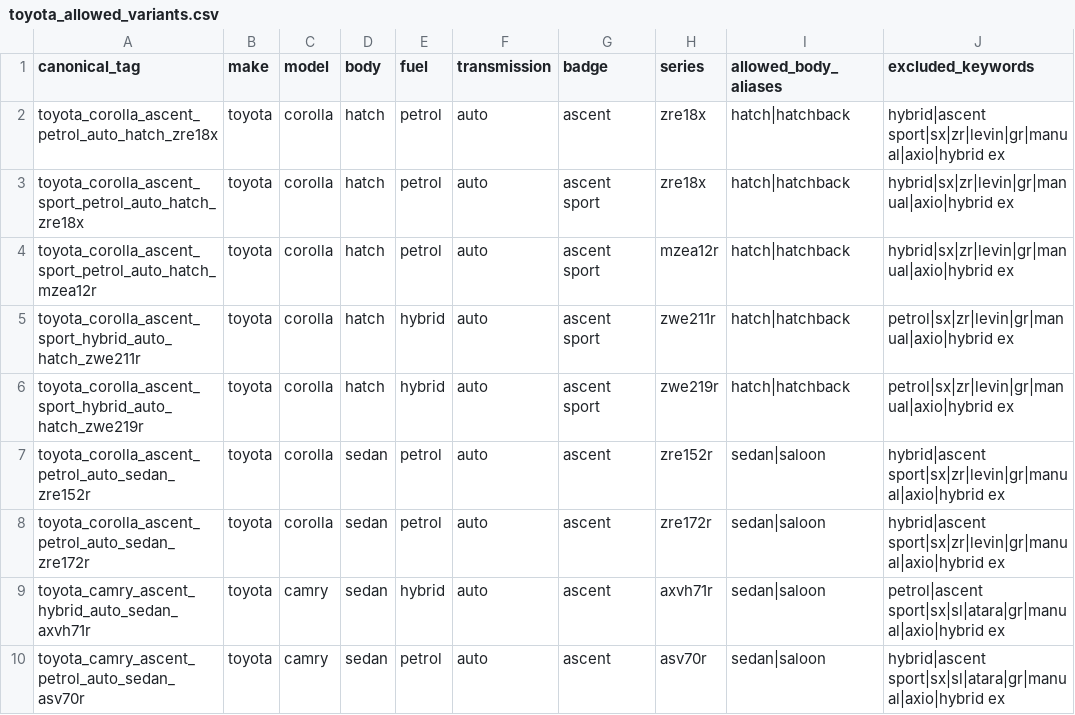
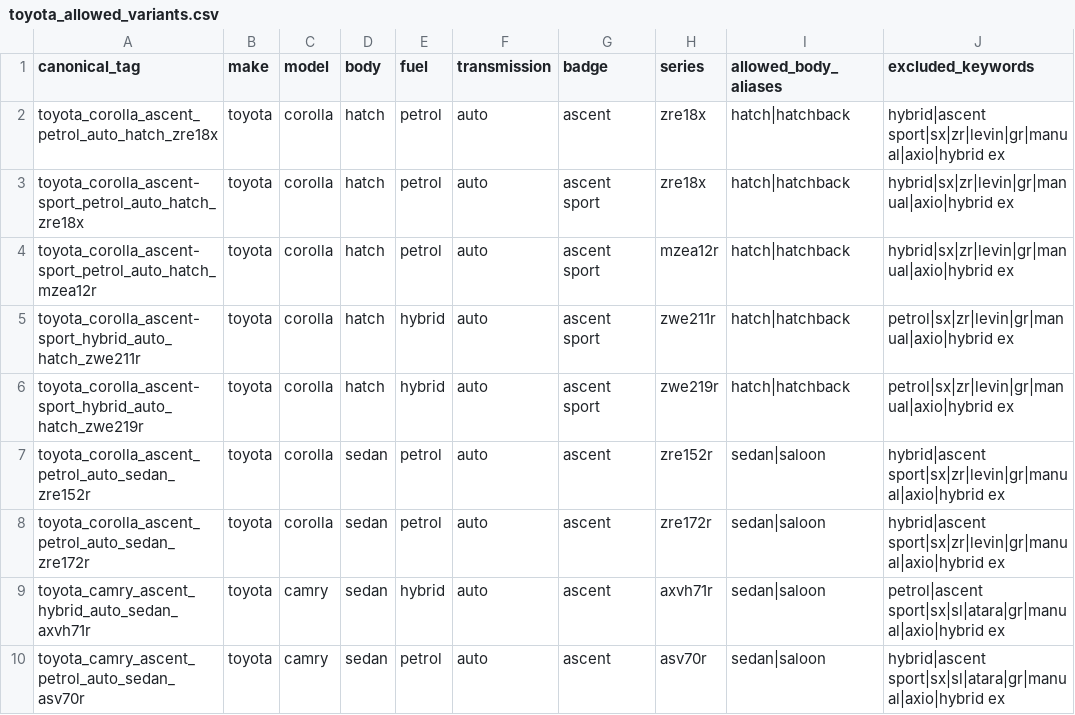
Before and after one commit to fallen-pc/autosniper, a CSV file: config/toyota_allowed_variants.csv, drawn as a sheet.

```diff
--- a/config/toyota_allowed_variants.csv
+++ b/config/toyota_allowed_variants.csv
@@ -2,6 +2,6 @@ canonical_tag,make,model,body,fuel,transmission,badge,series,allowed_body_aliase
 toyota_corolla_ascent_petrol_auto_hatch_zre18x,toyota,corolla,hatch,petrol,auto,ascent,zre18x,hatch|hatchback,hybrid|ascent sport|sx|zr|levin|gr|manual|axio|hybrid ex
-toyota_corolla_ascent_sport_petrol_auto_hatch_zre18x,toyota,corolla,hatch,petrol,auto,ascent sport,zre18x,hatch|hatchback,hybrid|sx|zr|levin|gr|manual|axio|hybrid ex
-toyota_corolla_ascent_sport_petrol_auto_hatch_mzea12r,toyota,corolla,hatch,petrol,auto,ascent sport,mzea12r,hatch|hatchback,hybrid|sx|zr|levin|gr|manual|axio|hybrid ex
-toyota_corolla_ascent_sport_hybrid_auto_hatch_zwe211r,toyota,corolla,hatch,hybrid,auto,ascent sport,zwe211r,hatch|hatchback,petrol|sx|zr|levin|gr|manual|axio|hybrid ex
-toyota_corolla_ascent_sport_hybrid_auto_hatch_zwe219r,toyota,corolla,hatch,hybrid,auto,ascent sport,zwe219r,hatch|hatchback,petrol|sx|zr|levin|gr|manual|axio|hybrid ex
+toyota_corolla_ascent-sport_petrol_auto_hatch_zre18x,toyota,corolla,hatch,petrol,auto,ascent sport,zre18x,hatch|hatchback,hybrid|sx|zr|levin|gr|manual|axio|hybrid ex
+toyota_corolla_ascent-sport_petrol_auto_hatch_mzea12r,toyota,corolla,hatch,petrol,auto,ascent sport,mzea12r,hatch|hatchback,hybrid|sx|zr|levin|gr|manual|axio|hybrid ex
+toyota_corolla_ascent-sport_hybrid_auto_hatch_zwe211r,toyota,corolla,hatch,hybrid,auto,ascent sport,zwe211r,hatch|hatchback,petrol|sx|zr|levin|gr|manual|axio|hybrid ex
+toyota_corolla_ascent-sport_hybrid_auto_hatch_zwe219r,toyota,corolla,hatch,hybrid,auto,ascent sport,zwe219r,hatch|hatchback,petrol|sx|zr|levin|gr|manual|axio|hybrid ex
 toyota_corolla_ascent_petrol_auto_sedan_zre152r,toyota,corolla,sedan,petrol,auto,ascent,zre152r,sedan|saloon,hybrid|ascent sport|sx|zr|levin|gr|manual|axio|hybrid ex
```
Also changed, not shown: config/allowed_variants.csv, 5 other files.
